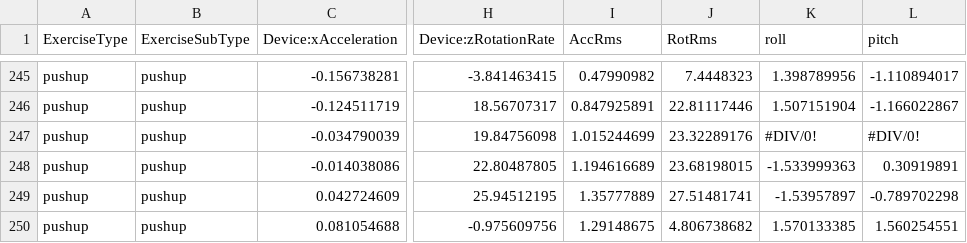
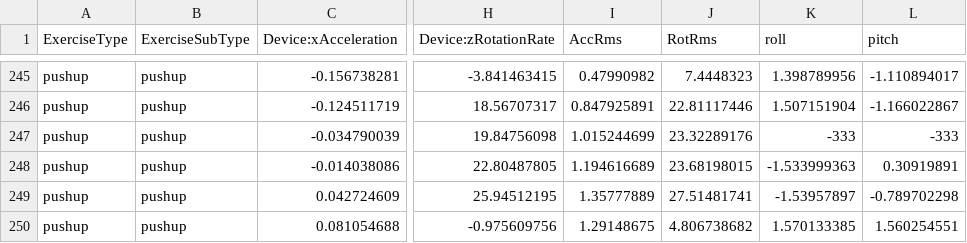
Before and after one commit to leejaeyeong/Exermote, a CSV file: ExermotePreprocessingAndTraining/MoviLabData/test_mz_pushup_features.csv, drawn as a sheet; only a part is shown, gaps mark what is left out; the diff names each change by its address in the sheet, - before the commit and + after, or states it on an @@ line.

```diff
--- a/ExermotePreprocessingAndTraining/MoviLabData/test_mz_pushup_features.csv
+++ b/ExermotePreprocessingAndTraining/MoviLabData/test_mz_pushup_features.csv
-K247 (roll): #DIV/0!
+K247 (roll): -333
-L247 (pitch): #DIV/0!
+L247 (pitch): -333
```
Also changed, not shown: ExermotePreprocessingAndTraining/MoviLabData/Test_No_Overlap_Xin_Exercise_features.csv.
